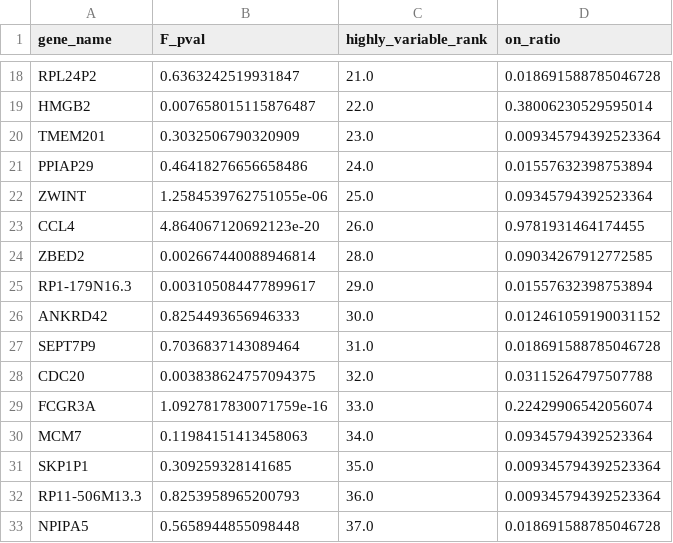
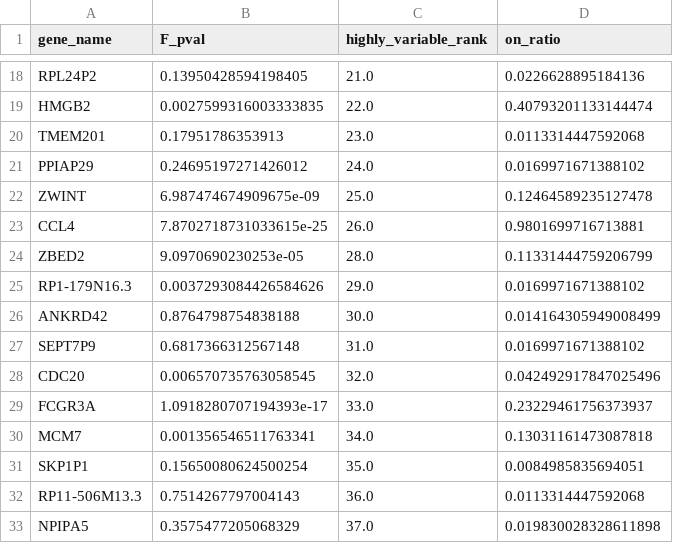
Before and after one commit to MartyWeissman/ClonalOmics, a CSV file: Figure 1/Genelists/genes_variable.csv, drawn as a sheet; only a part is shown, gaps mark what is left out; the diff covers the shown part only; the diff names each change by its address in the sheet, - before the commit and + after, or states it on an @@ line.

```diff
--- a/Figure 1/Genelists/genes_variable.csv
+++ b/Figure 1/Genelists/genes_variable.csv
-B18 (F_pval): 0.6363242519931847
+B18 (F_pval): 0.13950428594198405
-D18 (on_ratio): 0.018691588785046728
+D18 (on_ratio): 0.0226628895184136
-B19 (F_pval): 0.007658015115876487
+B19 (F_pval): 0.0027599316003333835
-D19 (on_ratio): 0.38006230529595014
+D19 (on_ratio): 0.40793201133144474
-B20 (F_pval): 0.3032506790320909
+B20 (F_pval): 0.17951786353913
-D20 (on_ratio): 0.009345794392523364
+D20 (on_ratio): 0.0113314447592068
-B21 (F_pval): 0.46418276656658486
+B21 (F_pval): 0.24695197271426012
-D21 (on_ratio): 0.01557632398753894
+D21 (on_ratio): 0.0169971671388102
-B22 (F_pval): 1.2584539762751055e-06
+B22 (F_pval): 6.987474674909675e-09
-D22 (on_ratio): 0.09345794392523364
+D22 (on_ratio): 0.12464589235127478
-B23 (F_pval): 4.864067120692123e-20
+B23 (F_pval): 7.8702718731033615e-25
-D23 (on_ratio): 0.9781931464174455
+D23 (on_ratio): 0.9801699716713881
-B24 (F_pval): 0.002667440088946814
+B24 (F_pval): 9.0970690230253e-05
-D24 (on_ratio): 0.09034267912772585
+D24 (on_ratio): 0.11331444759206799
-B25 (F_pval): 0.003105084477899617
+B25 (F_pval): 0.0037293084426584626
-D25 (on_ratio): 0.01557632398753894
+D25 (on_ratio): 0.0169971671388102
-B26 (F_pval): 0.8254493656946333
+B26 (F_pval): 0.8764798754838188
-D26 (on_ratio): 0.012461059190031152
+D26 (on_ratio): 0.014164305949008499
-B27 (F_pval): 0.7036837143089464
+B27 (F_pval): 0.6817366312567148
-D27 (on_ratio): 0.018691588785046728
+D27 (on_ratio): 0.0169971671388102
-B28 (F_pval): 0.003838624757094375
+B28 (F_pval): 0.006570735763058545
-D28 (on_ratio): 0.03115264797507788
+D28 (on_ratio): 0.042492917847025496
-B29 (F_pval): 1.0927817830071759e-16
+B29 (F_pval): 1.0918280707194393e-17
-D29 (on_ratio): 0.22429906542056074
+D29 (on_ratio): 0.23229461756373937
-B30 (F_pval): 0.11984151413458063
+B30 (F_pval): 0.001356546511763341
-D30 (on_ratio): 0.09345794392523364
+D30 (on_ratio): 0.13031161473087818
-B31 (F_pval): 0.309259328141685
+B31 (F_pval): 0.15650080624500254
-D31 (on_ratio): 0.009345794392523364
+D31 (on_ratio): 0.0084985835694051
-B32 (F_pval): 0.8253958965200793
+B32 (F_pval): 0.7514267797004143
-D32 (on_ratio): 0.009345794392523364
+D32 (on_ratio): 0.0113314447592068
-B33 (F_pval): 0.5658944855098448
+B33 (F_pval): 0.3575477205068329
-D33 (on_ratio): 0.018691588785046728
+D33 (on_ratio): 0.019830028328611898
```
Also changed, not shown: 166 edited cells elsewhere in this file, Figure 1/Genelists/genes_ON.csv, Figure 1/Genelists/genes_sig12.csv, 26 other files.
